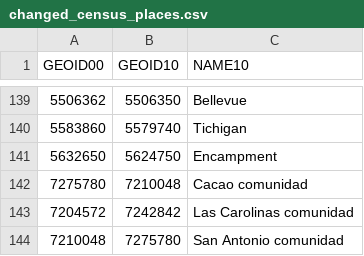
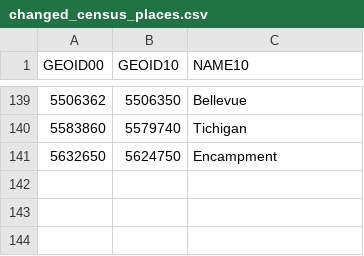
Before and after one commit to EvictionLab/eviction-lab-etl, a CSV file: conf/changed_census_places.csv, drawn as a sheet; only a part is shown, gaps mark what is left out; the diff names each change by its address in the sheet, - before the commit and + after, or states it on an @@ line.

Commit message:
Remove Puerto Rico from data

```diff
--- a/conf/changed_census_places.csv
+++ b/conf/changed_census_places.csv
-row 142: 7275780 | 7210048 | Cacao comunidad
-row 143: 7204572 | 7242842 | Las Carolinas comunidad
-row 144: 7210048 | 7275780 | San Antonio comunidad
```
Also changed, not shown: 3 other files.
